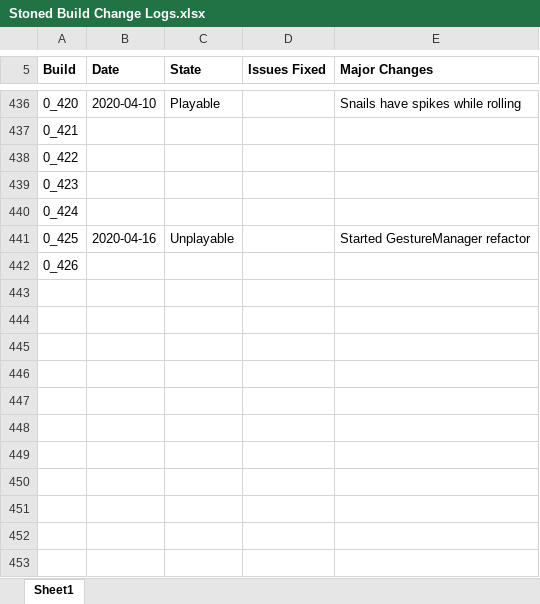
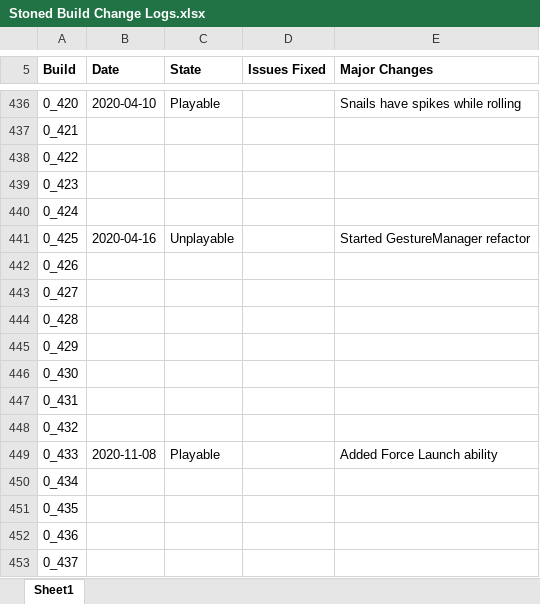
Before and after one commit to shieldgenerator7/Stonicorn, an Excel workbook: Docs/Stoned Build Change Logs.xlsx, sheet Sheet1, drawn as a sheet; only a part is shown, gaps mark what is left out; values as stored, in another font and other column widths than the file's, no borders; conditional formats not drawn; the diff names each change by its address in the sheet, - before the commit and + after, or states it on an @@ line.

Commit message:
Update Stoned Build Change Logs.xlsx

```diff
--- a/Docs/Stoned Build Change Logs.xlsx (sheet Sheet1)
+++ b/Docs/Stoned Build Change Logs.xlsx (sheet Sheet1)
+row 443: 0_427
+row 444: 0_428
+row 445: 0_429
+row 446: 0_430
+row 447: 0_431
+row 448: 0_432
+row 449: 0_433 | 2020-11-08 | Playable |  | Added Force Launch ability
+row 450: 0_434
+row 451: 0_435
+row 452: 0_436
+row 453: 0_437
```
